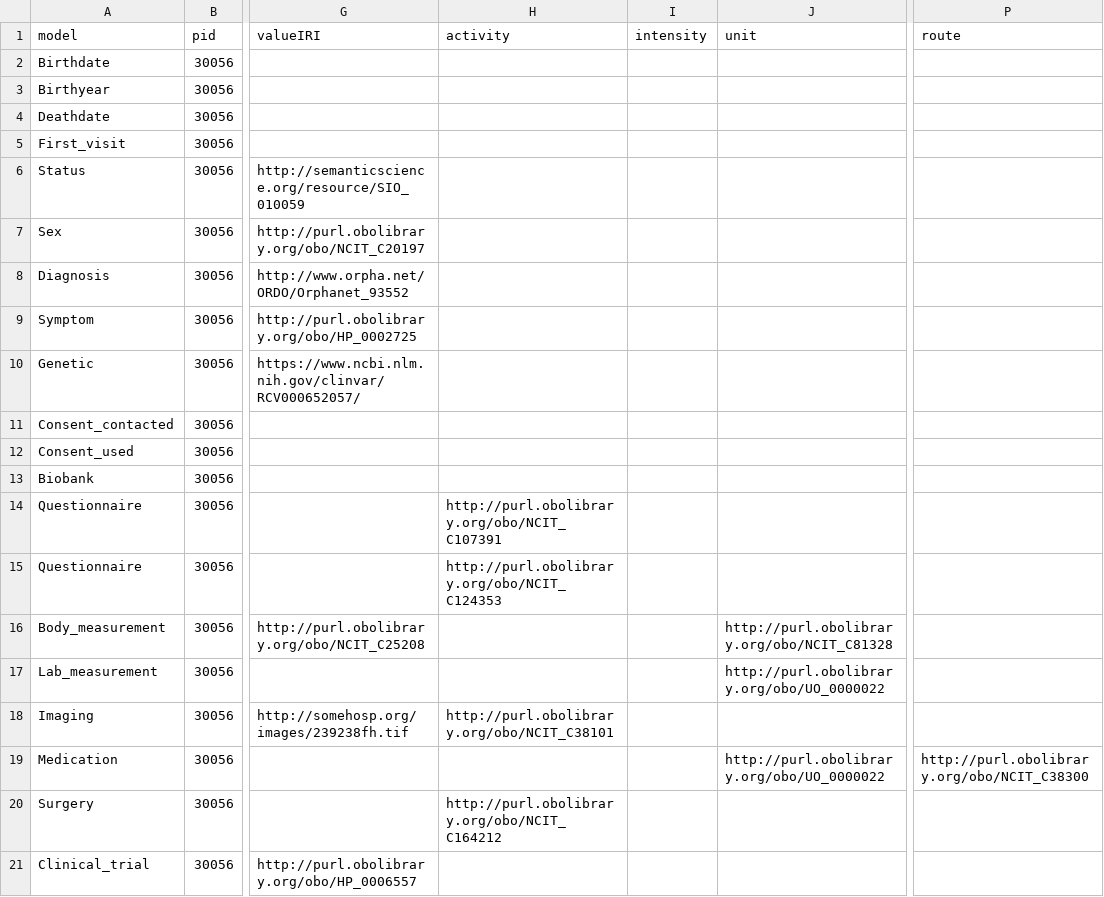
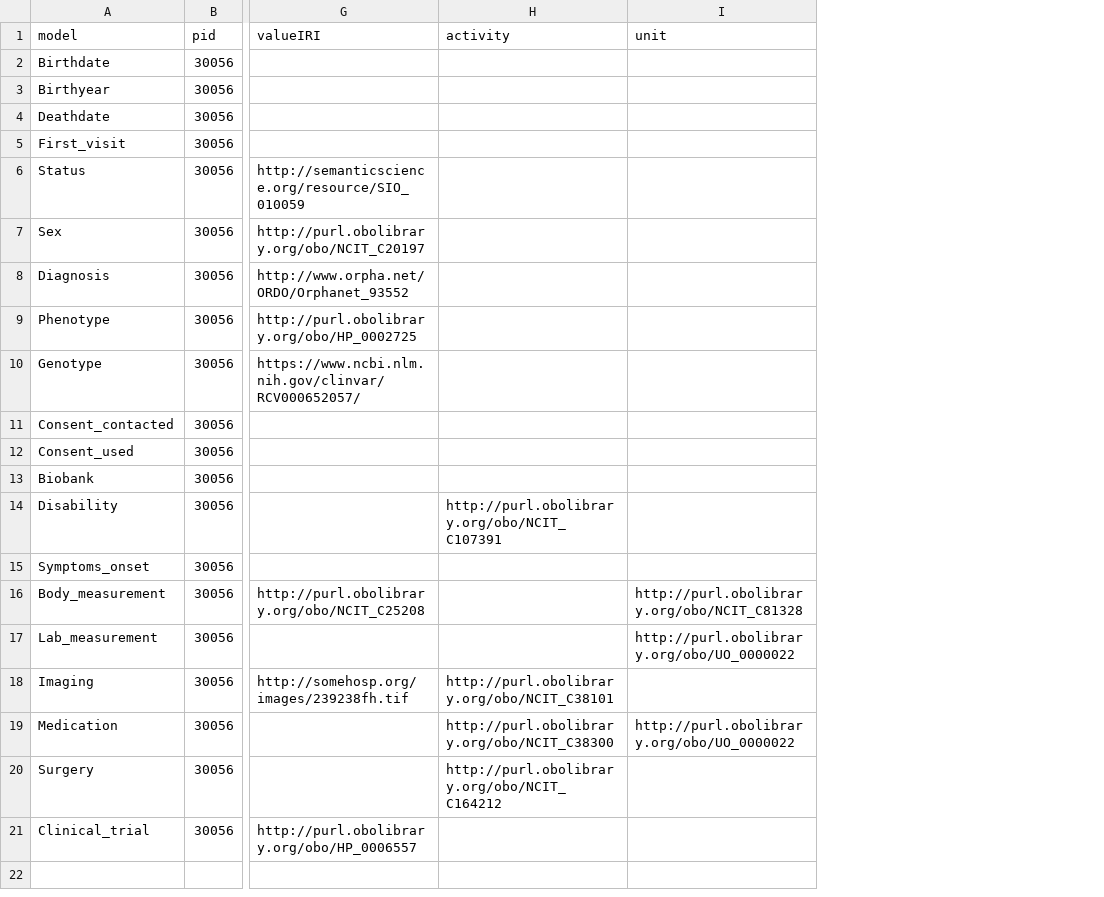
Before and after one commit to CARE-SM/CARE-SM-Implementation, a CSV file: CSV/exemplar_data/preCARE.csv, drawn as a sheet; only a part is shown, gaps mark what is left out; the diff names each change by its address in the sheet, - before the commit and + after, or states it on an @@ line.

```diff
--- a/CSV/exemplar_data/preCARE.csv
+++ b/CSV/exemplar_data/preCARE.csv
-column I (intensity), empty
-column P (route), row 19: http://purl.obolibrary.org/obo/NCIT_C38300
-A9 (model): Symptom
+A9 (model): Phenotype
-A10 (model): Genetic
+A10 (model): Genotype
-A14 (model): Questionnaire
+A14 (model): Disability
-A15 (model): Questionnaire
+A15 (model): Symptoms_onset
-H15 (activity): http://purl.obolibrary.org/obo/NCIT_C124353
+H15 (activity): (empty)
-H19 (activity): (empty)
+H19 (activity): http://purl.obolibrary.org/obo/NCIT_C38300
```
Also changed, not shown: 6 other files.
